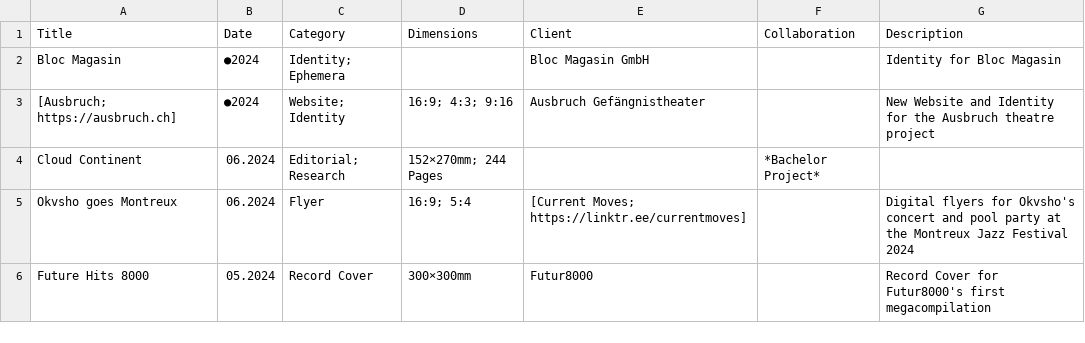
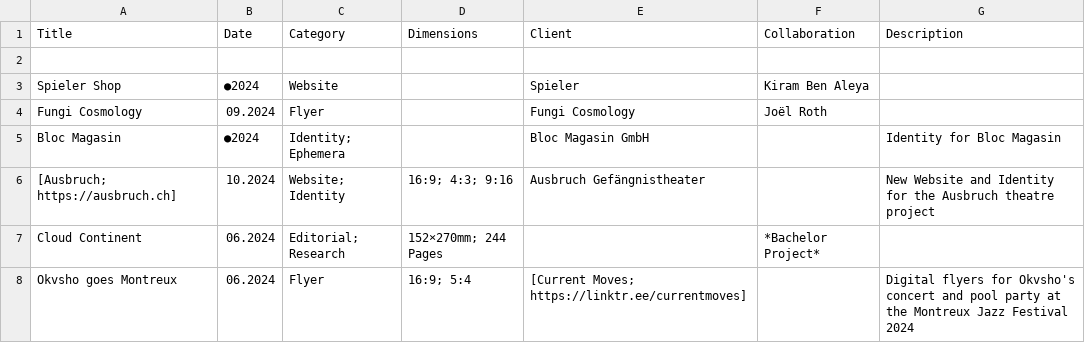
Before and after one commit to teskgro/portfolio, a CSV file: data.csv, drawn as a sheet; only a part is shown; the shorter side is filled out with more unchanged rows.

Commit message:
Update data.csv

```diff
--- a/data.csv
+++ b/data.csv
@@ -1,4 +1,7 @@
 Title, Date, Category, Dimensions, Client, Collaboration, Description
+
+Spieler Shop, ●2024, Website, , Spieler, Kiram Ben Aleya,
+Fungi Cosmology, 09.2024, Flyer, , Fungi Cosmology, Joël Roth,
 Bloc Magasin, ●2024, Identity; Ephemera, , Bloc Magasin GmbH, , Identity for Bloc Magasin
-[Ausbruch; https://ausbruch.ch], ●2024, Website; Identity, 16:9; 4:3; 9:16, Ausbruch Gefängnistheater, , New Website and Identity for the Ausbruch theatre project
+[Ausbruch; https://ausbruch.ch], 10.2024, Website; Identity, 16:9; 4:3; 9:16, Ausbruch Gefängnistheater, , New Website and Identity for the Ausbruch theatre project
 Cloud Continent, 06.2024, Editorial; Research, 152×270mm; 244 Pages, , *Bachelor Project*,
```
